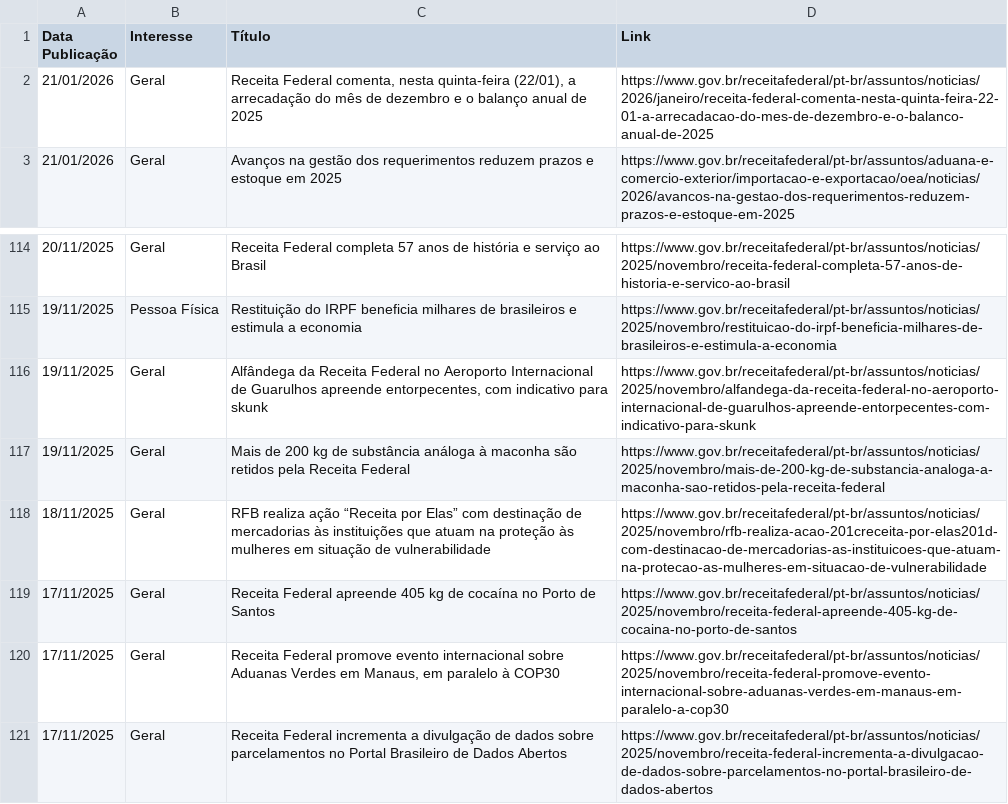
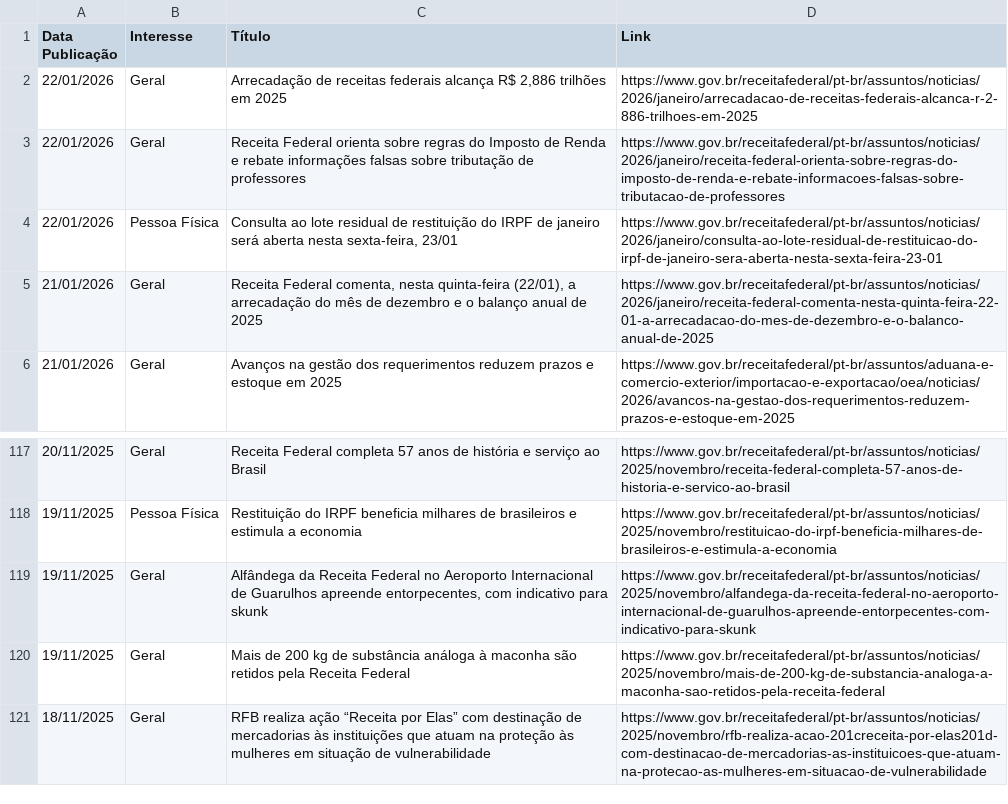
Before and after one commit to suporteagyle/automacao-receita, a CSV file: noticias_receita.csv, drawn as a sheet; only a part is shown, gaps mark what is left out; removed rows and columns are numbered as before the commit, all else as after; the diff names each change by its address in the sheet, - before the commit and + after, or states it on an @@ line.

```diff
--- a/noticias_receita.csv
+++ b/noticias_receita.csv
+row 2: 22/01/2026 | Geral | Arrecadação de receitas federais alcança R$ 2,886 trilhões em 2025 | https://www.gov.br/receitafederal/pt-br/assuntos/noticias/2026/janeiro/arrecadacao-de-receitas-federais-alcanca-r-2-886-trilhoes-em-2025
+row 3: 22/01/2026 | Geral | Receita Federal orienta sobre regras do Imposto de Renda e rebate informações falsas sobre tributação de professores | https://www.gov.br/receitafederal/pt-br/assuntos/noticias/2026/janeiro/receita-federal-orienta-sobre-regras-do-imposto-de-renda-e-rebate-informacoes-falsas-sobre-tributacao-de-professores
+row 4: 22/01/2026 | Pessoa Física | Consulta ao lote residual de restituição do IRPF de janeiro será aberta nesta sexta-feira, 23/01 | https://www.gov.br/receitafederal/pt-br/assuntos/noticias/2026/janeiro/consulta-ao-lote-residual-de-restituicao-do-irpf-de-janeiro-sera-aberta-nesta-sexta-feira-23-01
-row 119: 17/11/2025 | Geral | Receita Federal apreende 405 kg de cocaína no Porto de Santos | https://www.gov.br/receitafederal/pt-br/assuntos/noticias/2025/novembro/receita-federal-apreende-405-kg-de-cocaina-no-porto-de-santos
-row 120: 17/11/2025 | Geral | Receita Federal promove evento internacional sobre Aduanas Verdes em Manaus, em paralelo à COP30 | https://www.gov.br/receitafederal/pt-br/assuntos/noticias/2025/novembro/receita-federal-promove-evento-internacional-sobre-aduanas-verdes-em-manaus-em-paralelo-a-cop30
-row 121: 17/11/2025 | Geral | Receita Federal incrementa a divulgação de dados sobre parcelamentos no Portal Brasileiro de Dados Abertos | https://www.gov.br/receitafederal/pt-br/assuntos/noticias/2025/novembro/receita-federal-incrementa-a-divulgacao-de-dados-sobre-parcelamentos-no-portal-brasileiro-de-dados-abertos
```
